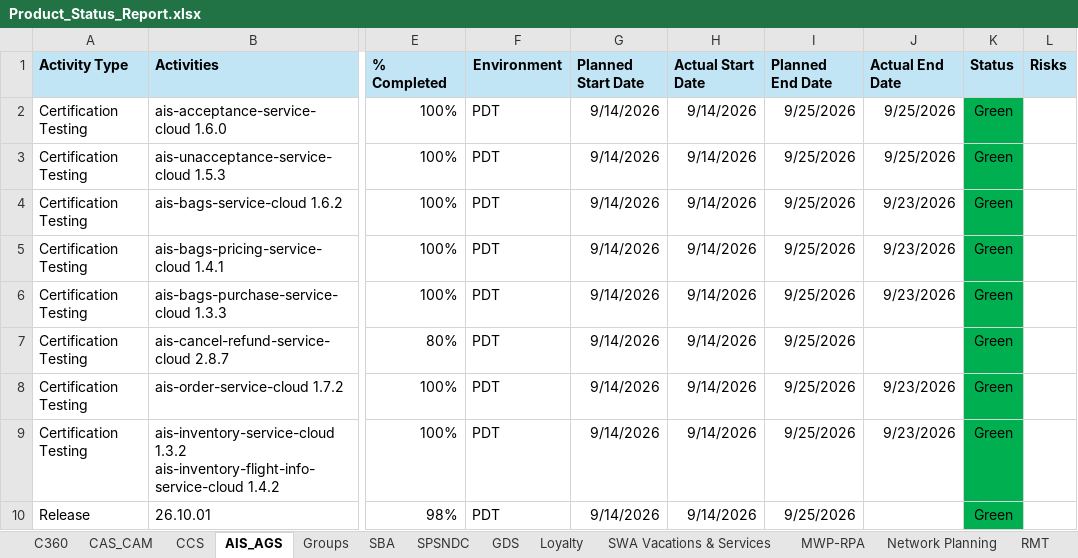
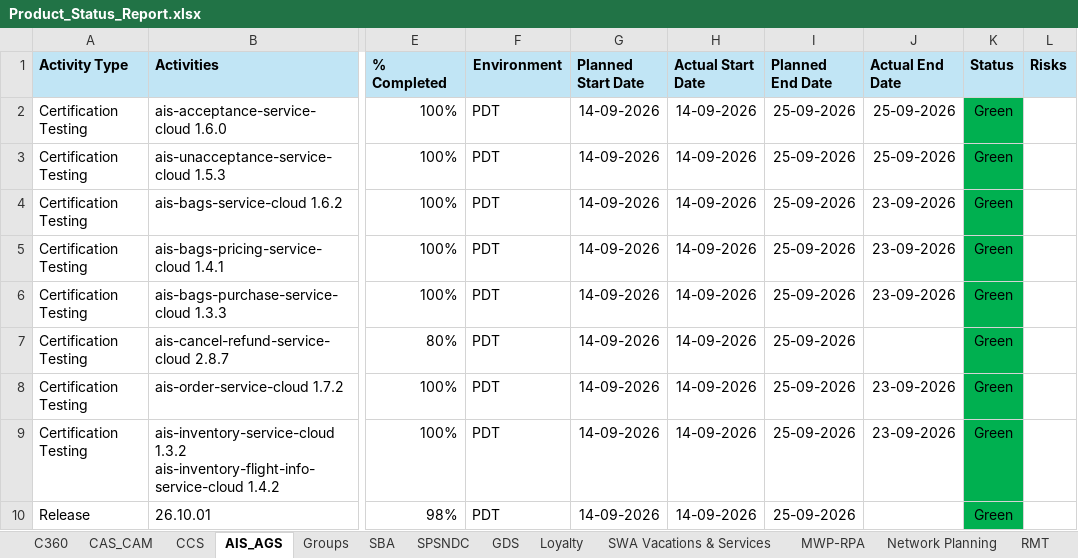
Before and after one commit to Qentelli-Design/SWA, an Excel workbook: Product_Status_Report.xlsx, sheet AIS_AGS, drawn as a sheet; only a part is shown, gaps mark what is left out; values as stored, in another font and other column widths than the file's, no borders; the diff names each change by its address in the sheet, - before the commit and + after, or states it on an @@ line.

```diff
--- a/Product_Status_Report.xlsx (sheet AIS_AGS)
+++ b/Product_Status_Report.xlsx (sheet AIS_AGS)
-G2:G10 (Planned Start Date): 9/14/2026
+G2:G10 (Planned Start Date): 14-09-2026
-H2:H10 (Actual Start Date): 9/14/2026
+H2:H10 (Actual Start Date): 14-09-2026
-I2:I10 (Planned End Date): 9/25/2026
+I2:I10 (Planned End Date): 25-09-2026
-J2:J3 (Actual End Date): 9/25/2026
+J2:J3 (Actual End Date): 25-09-2026
-J4:J6 (Actual End Date): 9/23/2026
+J4:J6 (Actual End Date): 23-09-2026
-J8:J9 (Actual End Date): 9/23/2026
+J8:J9 (Actual End Date): 23-09-2026
```
Also changed, not shown: sheet Loyalty, sheet SBA, sheet CAS_CAM, sheet SPSNDC, sheet MWP-RPA, sheet Network Planning, 3 more sheets, 6 other files.
